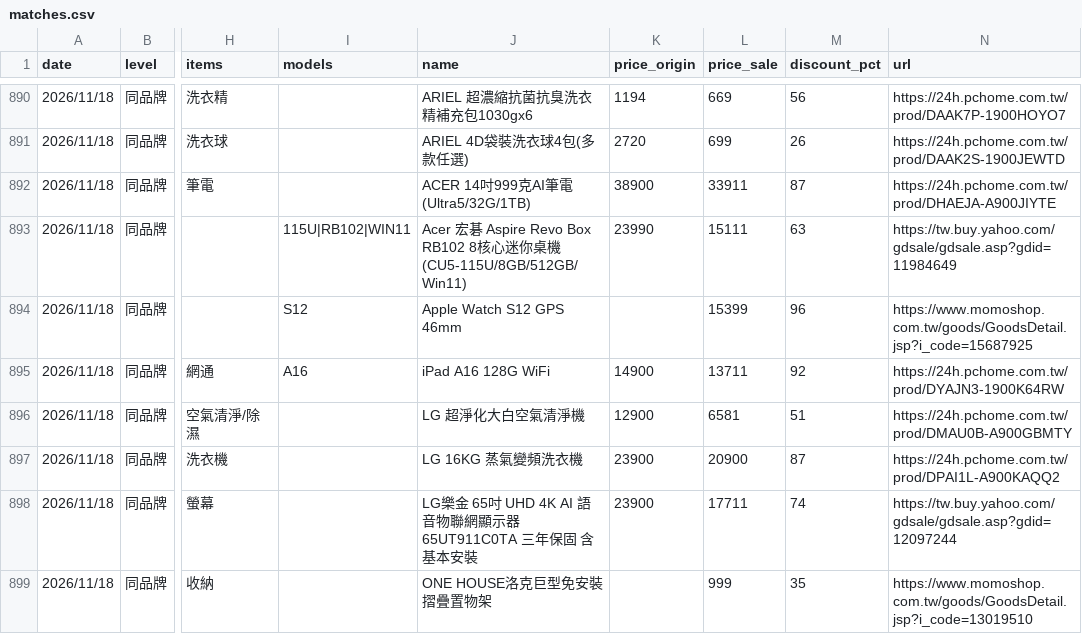
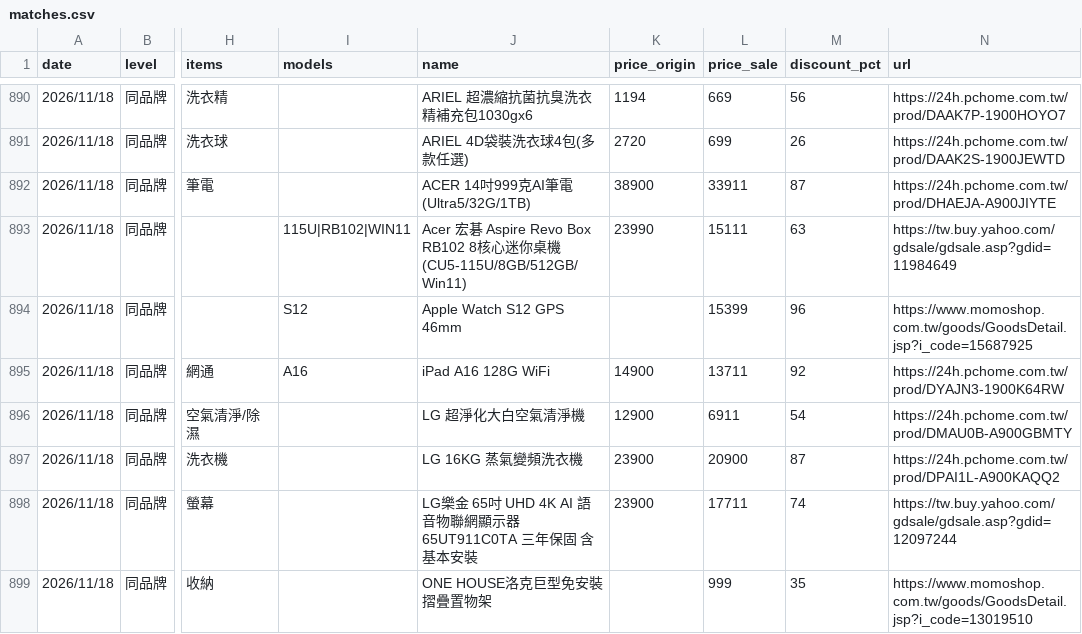
Before and after one commit to jerrycp-lab/momo-sales-monitor, a CSV file: compare/data/matches.csv, drawn as a sheet; only a part is shown, gaps mark what is left out; the diff names each change by its address in the sheet, - before the commit and + after, or states it on an @@ line.

```diff
--- a/compare/data/matches.csv
+++ b/compare/data/matches.csv
-L896 (price_sale): 6581
+L896 (price_sale): 6911
-M896 (discount_pct): 51
+M896 (discount_pct): 54
```
Also changed, not shown: compare/data/pchome_results.csv, compare/data/products_all.csv, 1 other file.
